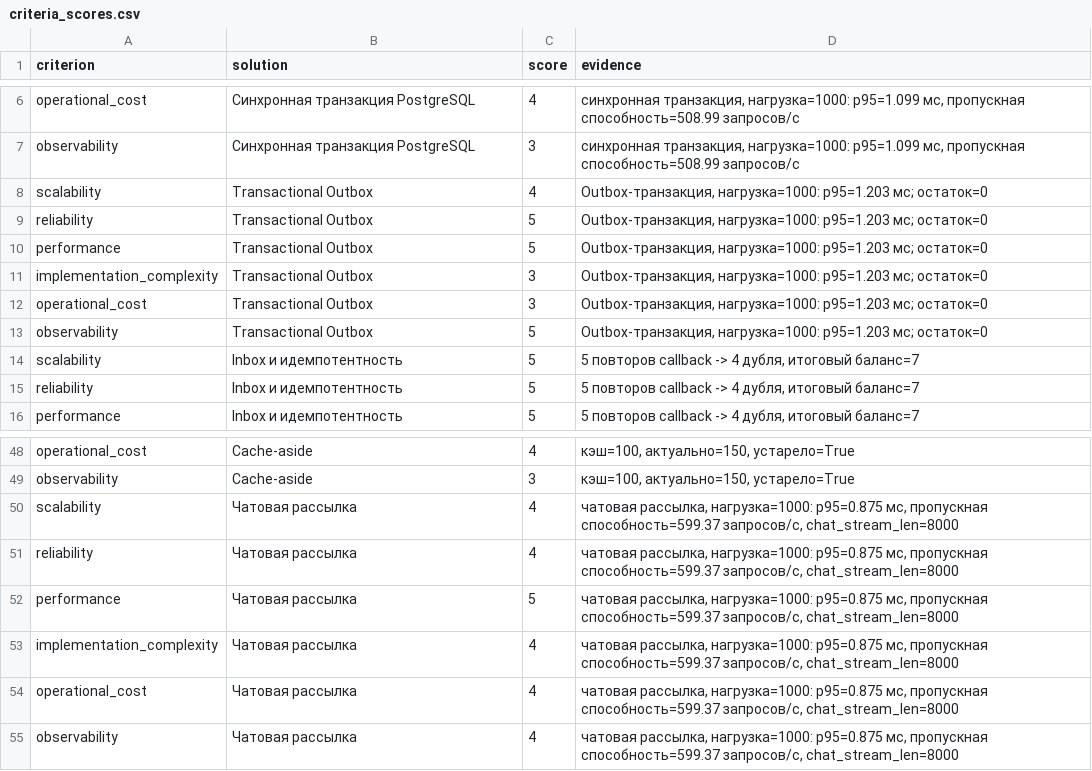
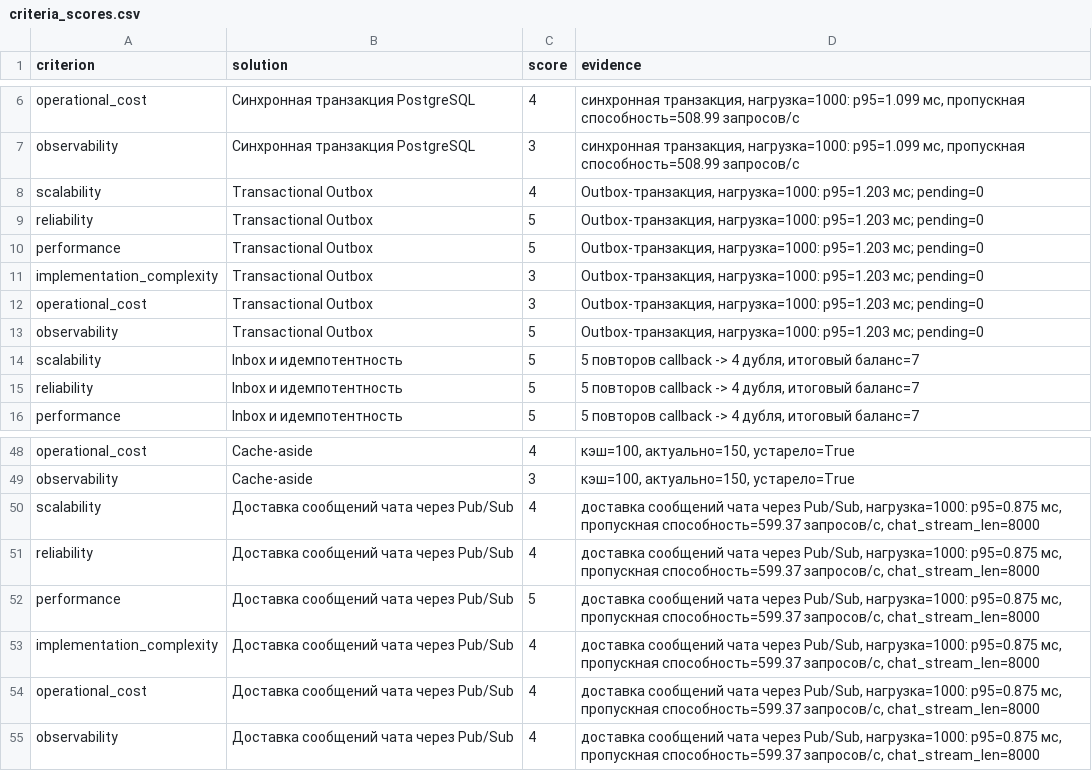
Before and after one commit to gorinovdan/mmorpg-architecture-research, a CSV file: results/latest/criteria_scores.csv, drawn as a sheet; only a part is shown, gaps mark what is left out.

```diff
--- a/results/latest/criteria_scores.csv
+++ b/results/latest/criteria_scores.csv
@@ -7,8 +7,8 @@ operational_cost,Синхронная транзакция PostgreSQL,4,"син
 observability,Синхронная транзакция PostgreSQL,3,"синхронная транзакция, нагрузка=1000: p95=1.099 мс, пропускная способность=508.99 запросов/с"
-scalability,Transactional Outbox,4,"Outbox-транзакция, нагрузка=1000: p95=1.203 мс; остаток=0"
-reliability,Transactional Outbox,5,"Outbox-транзакция, нагрузка=1000: p95=1.203 мс; остаток=0"
-performance,Transactional Outbox,5,"Outbox-транзакция, нагрузка=1000: p95=1.203 мс; остаток=0"
-implementation_complexity,Transactional Outbox,3,"Outbox-транзакция, нагрузка=1000: p95=1.203 мс; остаток=0"
-operational_cost,Transactional Outbox,3,"Outbox-транзакция, нагрузка=1000: p95=1.203 мс; остаток=0"
-observability,Transactional Outbox,5,"Outbox-транзакция, нагрузка=1000: p95=1.203 мс; остаток=0"
+scalability,Transactional Outbox,4,"Outbox-транзакция, нагрузка=1000: p95=1.203 мс; pending=0"
+reliability,Transactional Outbox,5,"Outbox-транзакция, нагрузка=1000: p95=1.203 мс; pending=0"
+performance,Transactional Outbox,5,"Outbox-транзакция, нагрузка=1000: p95=1.203 мс; pending=0"
+implementation_complexity,Transactional Outbox,3,"Outbox-транзакция, нагрузка=1000: p95=1.203 мс; pending=0"
+operational_cost,Transactional Outbox,3,"Outbox-транзакция, нагрузка=1000: p95=1.203 мс; pending=0"
+observability,Transactional Outbox,5,"Outbox-транзакция, нагрузка=1000: p95=1.203 мс; pending=0"
 scalability,Inbox и идемпотентность,5,"5 повторов callback -> 4 дубля, итоговый баланс=7"
@@ -49,7 +49,7 @@ operational_cost,Cache-aside,4,"кэш=100, актуально=150, устаре
 observability,Cache-aside,3,"кэш=100, актуально=150, устарело=True"
-scalability,Чатовая рассылка,4,"чатовая рассылка, нагрузка=1000: p95=0.875 мс, пропускная способность=599.37 запросов/с, chat_stream_len=8000"
-reliability,Чатовая рассылка,4,"чатовая рассылка, нагрузка=1000: p95=0.875 мс, пропускная способность=599.37 запросов/с, chat_stream_len=8000"
-performance,Чатовая рассылка,5,"чатовая рассылка, нагрузка=1000: p95=0.875 мс, пропускная способность=599.37 запросов/с, chat_stream_len=8000"
-implementation_complexity,Чатовая рассылка,4,"чатовая рассылка, нагрузка=1000: p95=0.875 мс, пропускная способность=599.37 запросов/с, chat_stream_len=8000"
-operational_cost,Чатовая рассылка,4,"чатовая рассылка, нагрузка=1000: p95=0.875 мс, пропускная способность=599.37 запросов/с, chat_stream_len=8000"
-observability,Чатовая рассылка,4,"чатовая рассылка, нагрузка=1000: p95=0.875 мс, пропускная способность=599.37 запросов/с, chat_stream_len=8000"
+scalability,Доставка сообщений чата через Pub/Sub,4,"доставка сообщений чата через Pub/Sub, нагрузка=1000: p95=0.875 мс, пропускная способность=599.37 запросов/с, chat_stream_len=8000"
+reliability,Доставка сообщений чата через Pub/Sub,4,"доставка сообщений чата через Pub/Sub, нагрузка=1000: p95=0.875 мс, пропускная способность=599.37 запросов/с, chat_stream_len=8000"
+performance,Доставка сообщений чата через Pub/Sub,5,"доставка сообщений чата через Pub/Sub, нагрузка=1000: p95=0.875 мс, пропускная способность=599.37 запросов/с, chat_stream_len=8000"
+implementation_complexity,Доставка сообщений чата через Pub/Sub,4,"доставка сообщений чата через Pub/Sub, нагрузка=1000: p95=0.875 мс, пропускная способность=599.37 запросов/с, chat_stream_len=8000"
+operational_cost,Доставка сообщений чата через Pub/Sub,4,"доставка сообщений чата через Pub/Sub, нагрузка=1000: p95=0.875 мс, пропускная способность=599.37 запросов/с, chat_stream_len=8000"
+observability,Доставка сообщений чата через Pub/Sub,4,"доставка сообщений чата через Pub/Sub, нагрузка=1000: p95=0.875 мс, пропускная способность=599.37 запросов/с, chat_stream_len=8000"
```
Also changed, not shown: results/latest/comparison_matrix.csv, results/latest/scenario_runs.csv, 15 other files.
